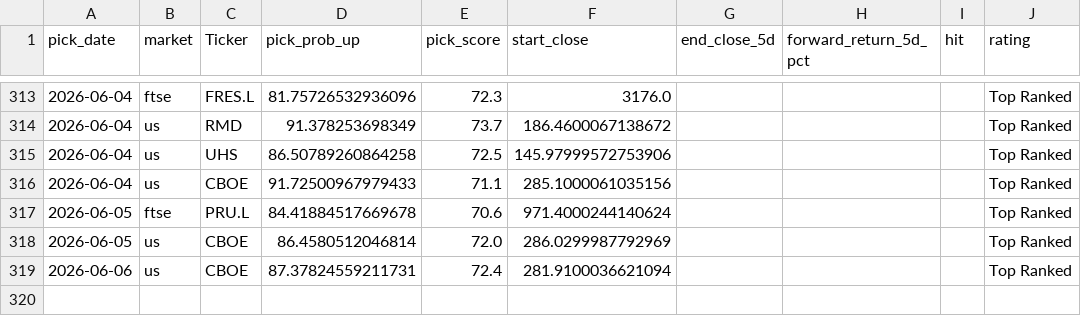
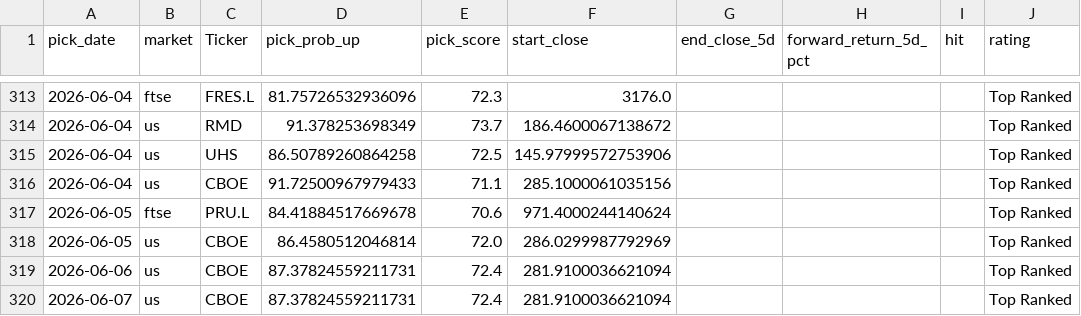
Before and after one commit to Toby0603/AlphaRank, a CSV file: performance_history.csv, drawn as a sheet; only a part is shown, gaps mark what is left out.

```diff
--- a/performance_history.csv
+++ b/performance_history.csv
@@ -319 +319,2 @@ pick_date,market,Ticker,pick_prob_up,pick_score,start_close,end_close_5d,forward
 2026-06-06,us,CBOE,87.37824559211731,72.4,281.9100036621094,,,,Top Ranked
+2026-06-07,us,CBOE,87.37824559211731,72.4,281.9100036621094,,,,Top Ranked
```
Also changed, not shown: benchmark_summary.csv, weekly_summary.csv.
